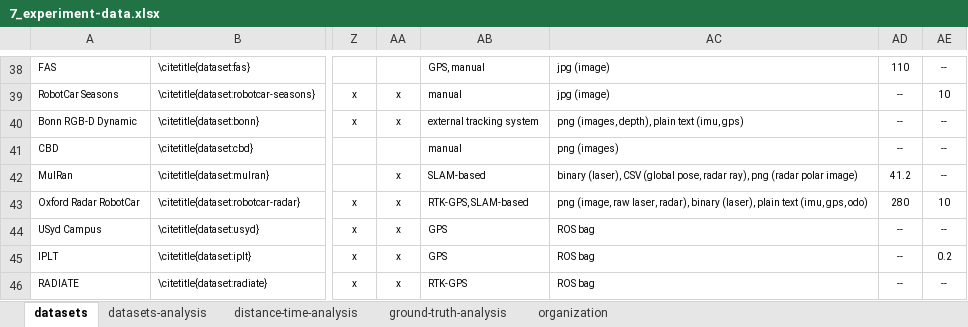
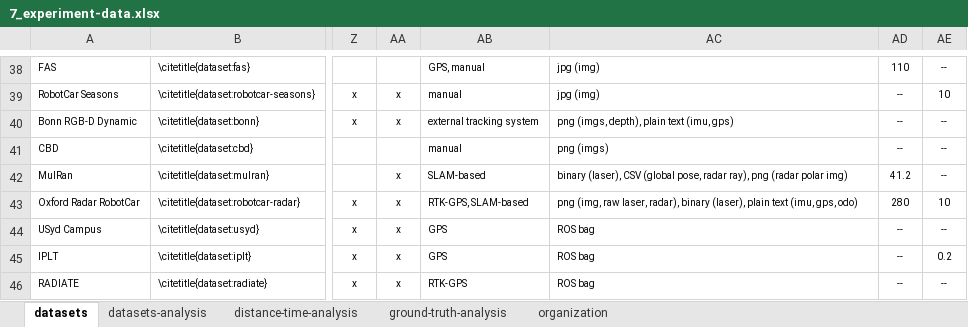
Before and after one commit to sousarbarb/slr-ltlm-mr, an Excel workbook: data/discussion/7_experiment-data.xlsx, sheet datasets, drawn as a sheet; only a part is shown, gaps mark what is left out; values as stored, in another font and other column widths than the file's, no borders; table styles not drawn; the diff covers the shown part only; the diff names each change by its address in the sheet, - before the commit and + after, or states it on an @@ line.

```diff
--- a/data/discussion/7_experiment-data.xlsx (sheet datasets)
+++ b/data/discussion/7_experiment-data.xlsx (sheet datasets)
-AC38:AC39: jpg (image)
+AC38:AC39: jpg (img)
-AC40: png (images, depth), plain text (imu, gps)
+AC40: png (imgs, depth), plain text (imu, gps)
-AC41: png (images)
+AC41: png (imgs)
-AC42: …(radar polar image)
+AC42: …(radar polar img)
-AC43: png (image, raw laser,…
+AC43: png (img, raw laser,…
```
Also changed, not shown: 18 edited cells elsewhere in this sheet, data/discussion/5_computational.xlsx, data/methodology/data-extraction/data_article.xlsx, 5 other files.
